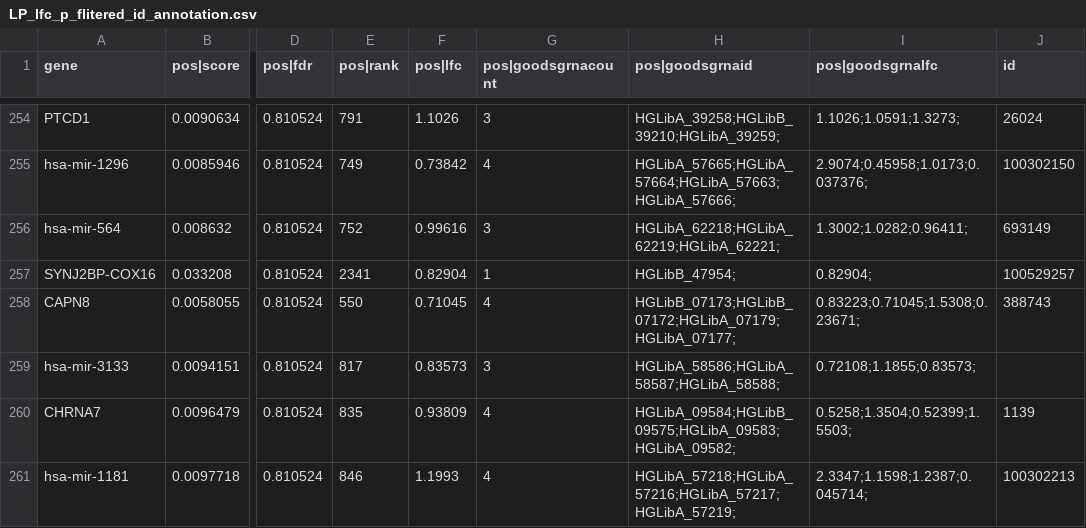
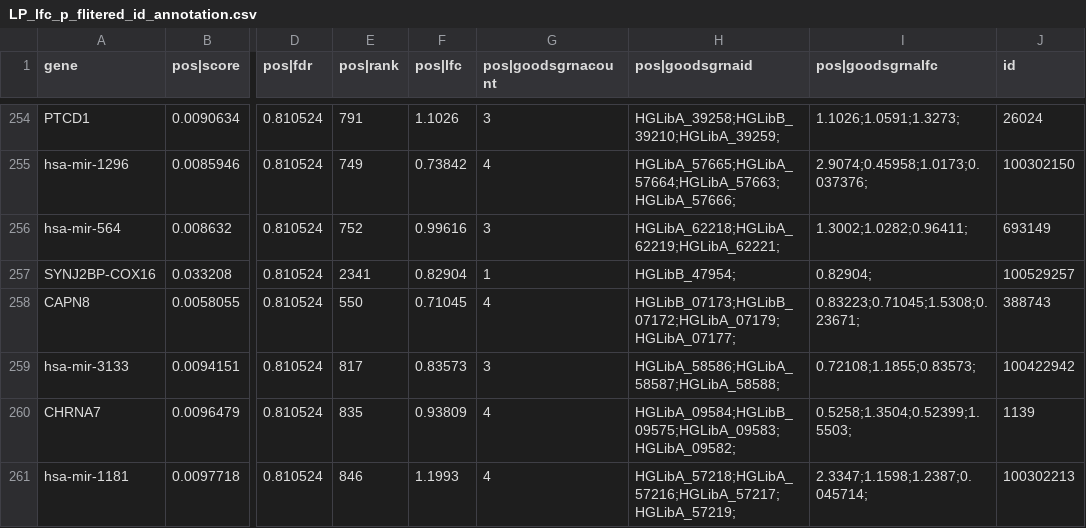
Before and after one commit to ZhengZhipeng425/Crispr-Z-NA, a CSV file: GO_enrich/LP_lfc_p_flitered_id_annotation.csv, drawn as a sheet; only a part is shown, gaps mark what is left out; the diff covers the shown part only; the diff names each change by its address in the sheet, - before the commit and + after, or states it on an @@ line.

```diff
--- a/GO_enrich/LP_lfc_p_flitered_id_annotation.csv
+++ b/GO_enrich/LP_lfc_p_flitered_id_annotation.csv
-J259 (id): (empty)
+J259 (id): 100422942
```
Also changed, not shown: 18 edited cells elsewhere in this file, 66 other files.
